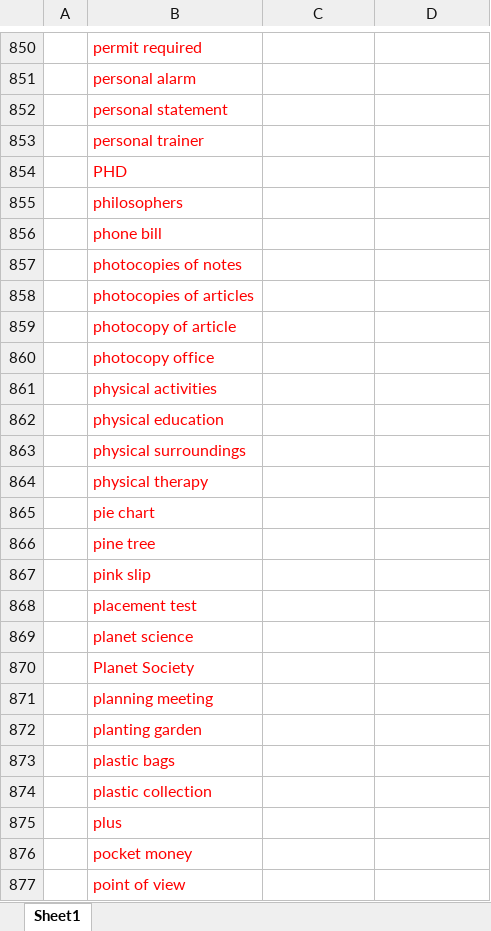
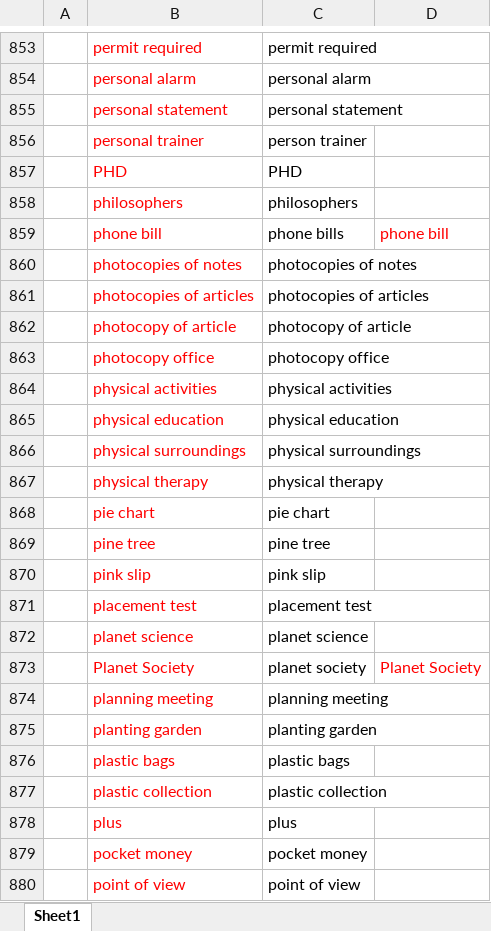
Before and after one commit to Liuhongzhi2018/LearningforIELTS, an Excel workbook: WangLu-C5.xlsx, sheet Sheet1, drawn as a sheet; only a part is shown, gaps mark what is left out; values as stored, in another font and other column widths than the file's, no borders; addresses are those after the commit; the diff covers the shown part only; the diff names each change by its address in the sheet, - before the commit and + after, or states it on an @@ line.

Commit message:
Update note

```diff
--- a/WangLu-C5.xlsx (sheet Sheet1)
+++ b/WangLu-C5.xlsx (sheet Sheet1)
-C853: (empty)
+C853: permit required
-C854: (empty)
+C854: personal alarm
-C855: (empty)
+C855: personal statement
-C856: (empty)
+C856: person trainer
-C857: (empty)
+C857: PHD
-C858: (empty)
+C858: philosophers
-C859: (empty)
+C859: phone bills
-D859: (empty)
+D859: phone bill
-C860: (empty)
+C860: photocopies of notes
-C861: (empty)
+C861: photocopies of articles
-C862: (empty)
+C862: photocopy of article
-C863: (empty)
+C863: photocopy office
-C864: (empty)
+C864: physical activities
-C865: (empty)
+C865: physical education
-C866: (empty)
+C866: physical surroundings
-C867: (empty)
+C867: physical therapy
-C868: (empty)
+C868: pie chart
-C869: (empty)
+C869: pine tree
-C870: (empty)
+C870: pink slip
-C871: (empty)
+C871: placement test
-C872: (empty)
+C872: planet science
-C873: (empty)
+C873: planet society
-D873: (empty)
+D873: Planet Society
-C874: (empty)
+C874: planning meeting
-C875: (empty)
+C875: planting garden
-C876: (empty)
+C876: plastic bags
-C877: (empty)
+C877: plastic collection
-C878: (empty)
+C878: plus
-C879: (empty)
+C879: pocket money
-C880: (empty)
+C880: point of view
```
Also changed, not shown: 3 added rows and 122 edited cells elsewhere in this sheet, WangLu-807.xlsx, 2 other files.
